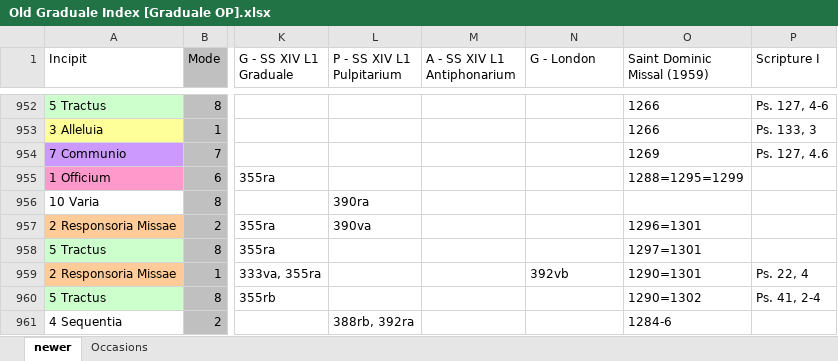
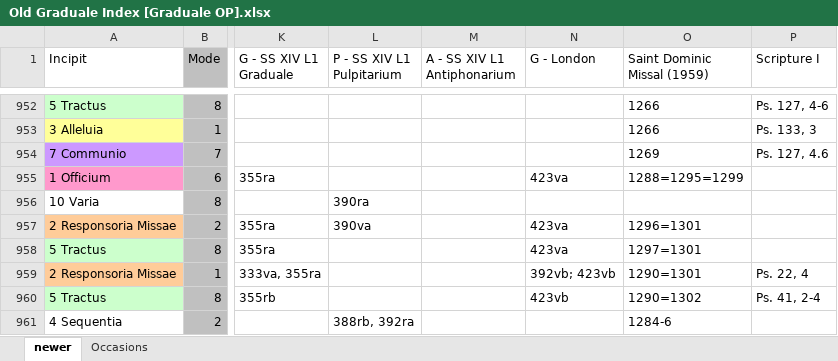
Before and after one commit to innocentop/atelier, an Excel workbook: Old Graduale Index [Graduale OP].xlsx, sheet newer, drawn as a sheet; only a part is shown, gaps mark what is left out; values as stored, in another font and other column widths than the file's, no borders; the diff covers the shown part only; the diff names each change by its address in the sheet, - before the commit and + after, or states it on an @@ line.

```diff
--- a/Old Graduale Index [Graduale OP].xlsx (sheet newer)
+++ b/Old Graduale Index [Graduale OP].xlsx (sheet newer)
-N955 (G - London): (empty)
+N955 (G - London): 423va
-N957:N958 (G - London): (empty)
+N957:N958 (G - London): 423va
-N959 (G - London): 392vb
+N959 (G - London): 392vb; 423vb
-N960 (G - London): (empty)
+N960 (G - London): 423vb
```
Also changed, not shown: 9 edited cells elsewhere in this sheet, New Graduale OP.xlsx, 42 other files.
